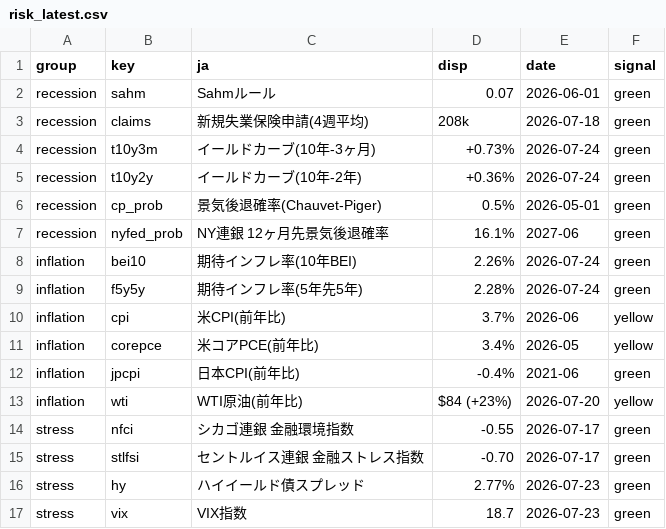
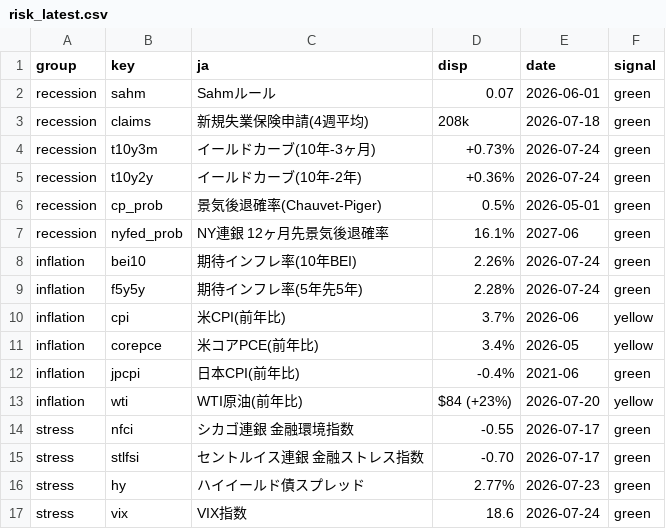
Before and after one commit to matsutoushi/nk225-option-site, a CSV file: data/risk_latest.csv, drawn as a sheet.

```diff
--- a/data/risk_latest.csv
+++ b/data/risk_latest.csv
@@ -16,2 +16,2 @@ stress,stlfsi,セントルイス連銀 金融ストレス指数,-0.70,2026-07-17
 stress,hy,ハイイールド債スプレッド,2.77%,2026-07-23,green
-stress,vix,VIX指数,18.7,2026-07-23,green
+stress,vix,VIX指数,18.6,2026-07-24,green
```
Also changed, not shown: data/cot_history.csv, data/fred_cache/VIXCLS.csv, 3 other files.
